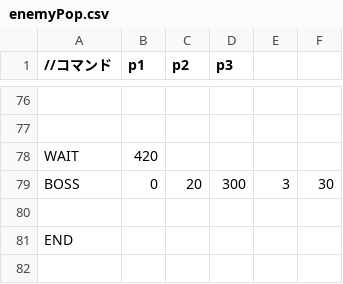
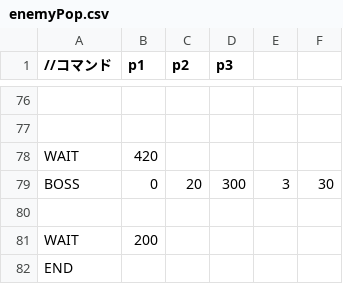
Before and after one commit to kKatsumatAa/MeshiEngine, a CSV file: Resources/enemyPop.csv, drawn as a sheet; only a part is shown, gaps mark what is left out.

```diff
--- a/Resources/enemyPop.csv
+++ b/Resources/enemyPop.csv
@@ -80,2 +80,3 @@ BOSS,0,20,300,3,30
 
+WAIT,200,,
 END
```
Also changed, not shown: 6 other files.
